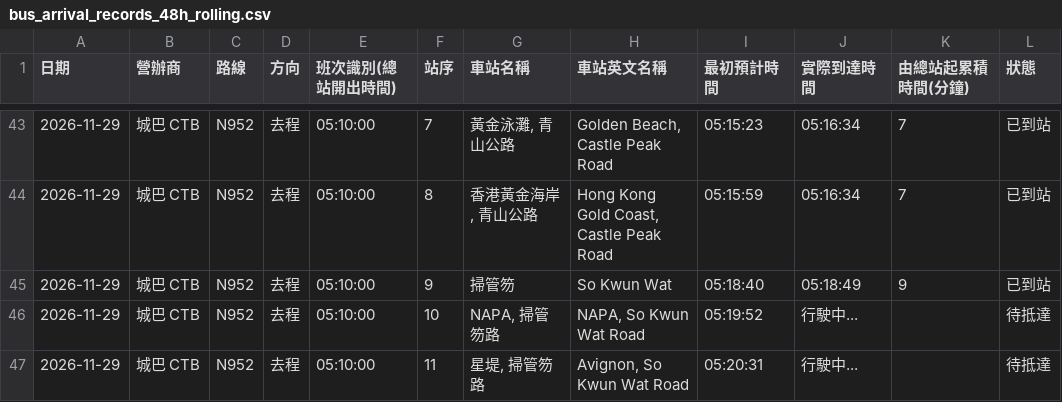
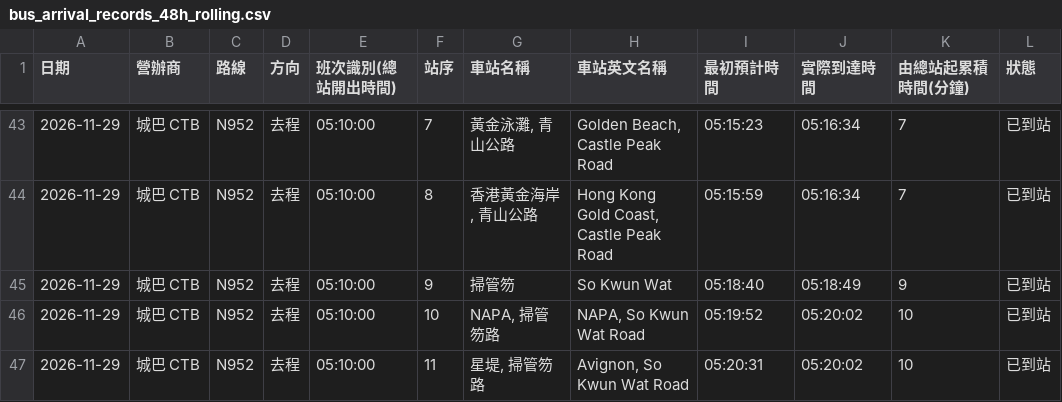
Before and after one commit to J0llibee/GRMD_FYP_Transport, a CSV file: backups/bus_arrival_records_48h_rolling.csv, drawn as a sheet; only a part is shown, gaps mark what is left out; the diff covers the shown part only.

Commit message:
Auto backup backups/bus_arrival_records_48h_rolling.csv (05:23:01)

```diff
--- a/backups/bus_arrival_records_48h_rolling.csv
+++ b/backups/bus_arrival_records_48h_rolling.csv
@@ -45,3 +45,3 @@
 2026-11-29,城巴 CTB,N952,去程,05:10:00,9,掃管笏,So Kwun Wat,05:18:40,05:18:49,9,已到站
-2026-11-29,城巴 CTB,N952,去程,05:10:00,10,"NAPA, 掃管笏路","NAPA, So Kwun Wat Road",05:19:52,行駛中...,,待抵達
-2026-11-29,城巴 CTB,N952,去程,05:10:00,11,"星堤, 掃管笏路","Avignon, So Kwun Wat Road",05:20:31,行駛中...,,待抵達
+2026-11-29,城巴 CTB,N952,去程,05:10:00,10,"NAPA, 掃管笏路","NAPA, So Kwun Wat Road",05:19:52,05:20:02,10,已到站
+2026-11-29,城巴 CTB,N952,去程,05:10:00,11,"星堤, 掃管笏路","Avignon, So Kwun Wat Road",05:20:31,05:20:02,10,已到站
```
Also changed, not shown: 66 edited cells elsewhere in this file.
